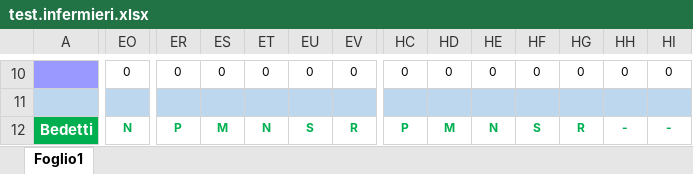
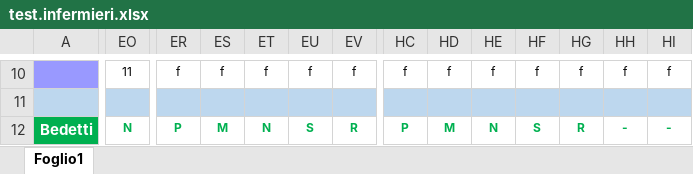
Before and after one commit to centrale118rsm-code/Turni-Infermieri-2026, an Excel workbook: test.infermieri.xlsx, sheet Foglio1, drawn as a sheet; only a part is shown, gaps mark what is left out; values as stored, in another font and other column widths than the file's, no borders; conditional formats not drawn; the diff covers the shown part only; the diff names each change by its address in the sheet, - before the commit and + after, or states it on an @@ line.

```diff
--- a/test.infermieri.xlsx (sheet Foglio1)
+++ b/test.infermieri.xlsx (sheet Foglio1)
-EO10: 0
+EO10: 11
-ER10: 0
+ER10: f
-ES10: 0
+ES10: f
-ET10: 0
+ET10: f
-EU10: 0
+EU10: f
-EV10: 0
+EV10: f
-HC10: 0
+HC10: f
-HD10: 0
+HD10: f
-HE10: 0
+HE10: f
-HF10: 0
+HF10: f
-HG10: 0
+HG10: f
-HH10: 0
+HH10: f
-HI10: 0
+HI10: f
```
Also changed, not shown: 1422 edited cells elsewhere in this sheet.
